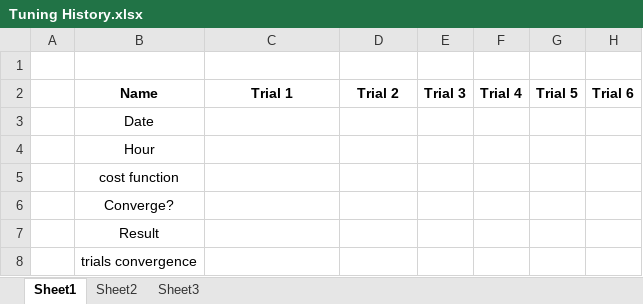
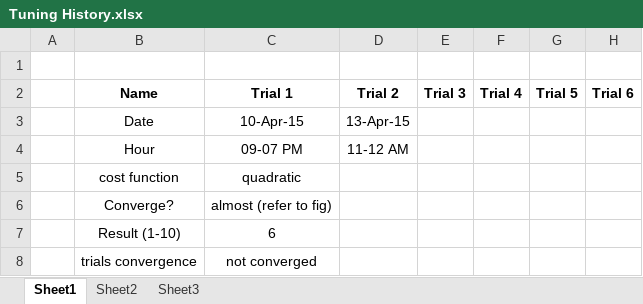
Before and after one commit to yudhapane/UR5-Program, an Excel workbook: Robot RL2/Tuning History.xlsx, sheet Sheet1, drawn as a sheet; values as stored, in another font and other column widths than the file's, no borders; removed rows and columns are numbered as before the commit, all else as after; the diff names each change by its address in the sheet, - before the commit and + after, or states it on an @@ line.

Commit message:
modified the actor update algorithm, now converges much faster but performance is still rather bad

```diff
--- a/Robot RL2/Tuning History.xlsx (sheet Sheet1)
+++ b/Robot RL2/Tuning History.xlsx (sheet Sheet1)
-C3 (Trial 1): (empty)
+C3 (Trial 1): 10-Apr-15
-D3 (Trial 2): (empty)
+D3 (Trial 2): 13-Apr-15
-C4 (Trial 1): (empty)
+C4 (Trial 1): 09-07 PM
-D4 (Trial 2): (empty)
+D4 (Trial 2): 11-12 AM
-C5 (Trial 1): (empty)
+C5 (Trial 1): quadratic
-C6 (Trial 1): (empty)
+C6 (Trial 1): almost (refer to fig)
-row 7:  | Result
+row 7:  | Result (1-10) | 6
-C8 (Trial 1): (empty)
+C8 (Trial 1): not converged
```
Also changed, not shown: sheet Sheet2, 16 other files.
